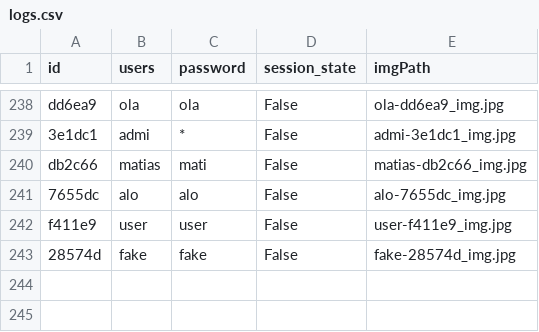
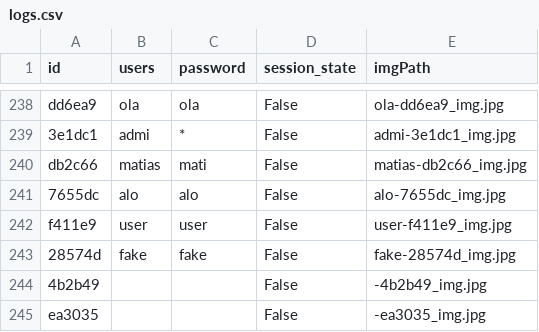
Before and after one commit to AESMatias/ConnectX-Project, a CSV file: logs.csv, drawn as a sheet; only a part is shown, gaps mark what is left out; the diff names each change by its address in the sheet, - before the commit and + after, or states it on an @@ line.

```diff
--- a/logs.csv
+++ b/logs.csv
+row 244: 4b2b49 |  |  | False | -4b2b49_img.jpg
+row 245: ea3035 |  |  | False | -ea3035_img.jpg
```
Also changed, not shown: 1 other file.
